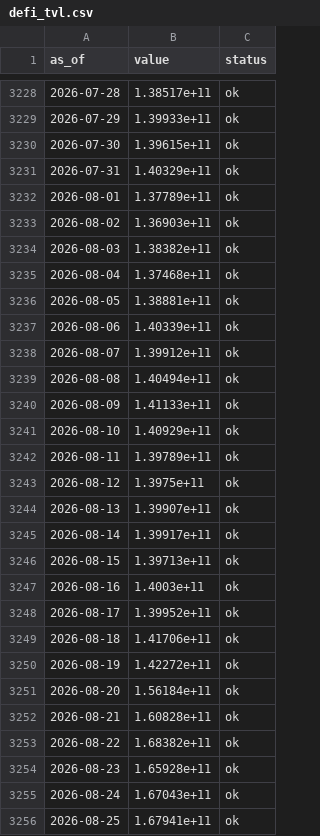
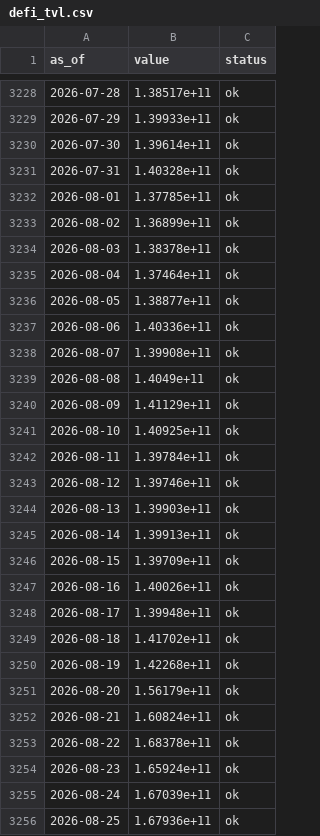
Before and after one commit to dylanlayden/finance-terminal, a CSV file: data/defi_tvl.csv, drawn as a sheet; only a part is shown, gaps mark what is left out; the diff covers the shown part only.

```diff
--- a/data/defi_tvl.csv
+++ b/data/defi_tvl.csv
@@ -3229,28 +3229,28 @@ as_of,value,status
 2026-07-29,1.39933e+11,ok
-2026-07-30,1.39615e+11,ok
-2026-07-31,1.40329e+11,ok
-2026-08-01,1.37789e+11,ok
-2026-08-02,1.36903e+11,ok
-2026-08-03,1.38382e+11,ok
-2026-08-04,1.37468e+11,ok
-2026-08-05,1.38881e+11,ok
-2026-08-06,1.40339e+11,ok
-2026-08-07,1.39912e+11,ok
-2026-08-08,1.40494e+11,ok
-2026-08-09,1.41133e+11,ok
-2026-08-10,1.40929e+11,ok
-2026-08-11,1.39789e+11,ok
-2026-08-12,1.3975e+11,ok
-2026-08-13,1.39907e+11,ok
-2026-08-14,1.39917e+11,ok
-2026-08-15,1.39713e+11,ok
-2026-08-16,1.4003e+11,ok
-2026-08-17,1.39952e+11,ok
-2026-08-18,1.41706e+11,ok
-2026-08-19,1.42272e+11,ok
-2026-08-20,1.56184e+11,ok
-2026-08-21,1.60828e+11,ok
-2026-08-22,1.68382e+11,ok
-2026-08-23,1.65928e+11,ok
-2026-08-24,1.67043e+11,ok
-2026-08-25,1.67941e+11,ok
+2026-07-30,1.39614e+11,ok
+2026-07-31,1.40328e+11,ok
+2026-08-01,1.37785e+11,ok
+2026-08-02,1.36899e+11,ok
+2026-08-03,1.38378e+11,ok
+2026-08-04,1.37464e+11,ok
+2026-08-05,1.38877e+11,ok
+2026-08-06,1.40336e+11,ok
+2026-08-07,1.39908e+11,ok
+2026-08-08,1.4049e+11,ok
+2026-08-09,1.41129e+11,ok
+2026-08-10,1.40925e+11,ok
+2026-08-11,1.39784e+11,ok
+2026-08-12,1.39746e+11,ok
+2026-08-13,1.39903e+11,ok
+2026-08-14,1.39913e+11,ok
+2026-08-15,1.39709e+11,ok
+2026-08-16,1.40026e+11,ok
+2026-08-17,1.39948e+11,ok
+2026-08-18,1.41702e+11,ok
+2026-08-19,1.42268e+11,ok
+2026-08-20,1.56179e+11,ok
+2026-08-21,1.60824e+11,ok
+2026-08-22,1.68378e+11,ok
+2026-08-23,1.65924e+11,ok
+2026-08-24,1.67039e+11,ok
+2026-08-25,1.67936e+11,ok
```
Also changed, not shown: 3 added rows and 65 edited cells elsewhere in this file, data/crypto_market_cap.csv, data/crypto_volume.csv, 12 other files.
